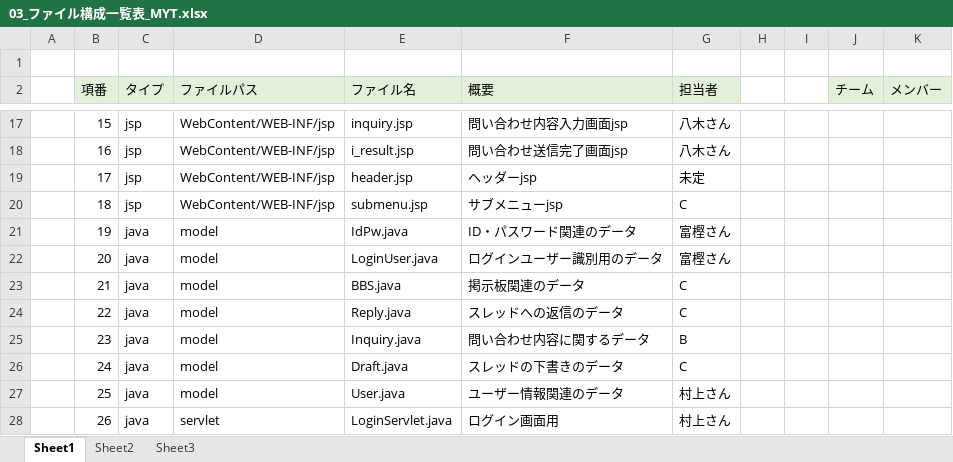
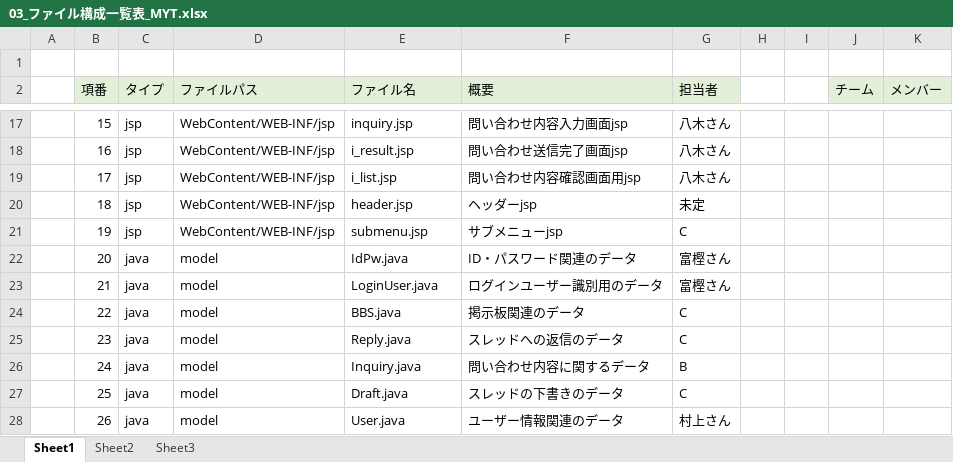
Before and after one commit to DOJO-2021/B-1, an Excel workbook: documents/03_ファイル構成一覧表_MYT.xlsx, sheet Sheet1, drawn as a sheet; only a part is shown, gaps mark what is left out; values as stored, in another font and other column widths than the file's, no borders; the diff covers the shown part only; the diff names each change by its address in the sheet, - before the commit and + after, or states it on an @@ line.

Commit message:
ファイル構成一覧表　修正

```diff
--- a/documents/03_ファイル構成一覧表_MYT.xlsx (sheet Sheet1)
+++ b/documents/03_ファイル構成一覧表_MYT.xlsx (sheet Sheet1)
-E19 (ファイル名): header.jsp
+E19 (ファイル名): i_list.jsp
-F19 (概要): ヘッダーjsp
+F19 (概要): 問い合わせ内容確認画面用jsp
-G19 (担当者): 未定
+G19 (担当者): 八木さん
-E20 (ファイル名): submenu.jsp
+E20 (ファイル名): header.jsp
-F20 (概要): サブメニューjsp
+F20 (概要): ヘッダーjsp
-G20 (担当者): C
+G20 (担当者): 未定
-C21 (タイプ): java
+C21 (タイプ): jsp
-D21 (ファイルパス): model
+D21 (ファイルパス): WebContent/WEB-INF/jsp
-E21 (ファイル名): IdPw.java
+E21 (ファイル名): submenu.jsp
-F21 (概要): ID・パスワード関連のデータ
+F21 (概要): サブメニューjsp
-G21 (担当者): 富樫さん
+G21 (担当者): C
-E22 (ファイル名): LoginUser.java
+E22 (ファイル名): IdPw.java
-F22 (概要): ログインユーザー識別用のデータ
+F22 (概要): ID・パスワード関連のデータ
-E23 (ファイル名): BBS.java
+E23 (ファイル名): LoginUser.java
-F23 (概要): 掲示板関連のデータ
+F23 (概要): ログインユーザー識別用のデータ
-G23 (担当者): C
+G23 (担当者): 富樫さん
-E24 (ファイル名): Reply.java
+E24 (ファイル名): BBS.java
-F24 (概要): スレッドへの返信のデータ
+F24 (概要): 掲示板関連のデータ
-E25 (ファイル名): Inquiry.java
+E25 (ファイル名): Reply.java
-F25 (概要): 問い合わせ内容に関するデータ
+F25 (概要): スレッドへの返信のデータ
-G25 (担当者): B
+G25 (担当者): C
-E26 (ファイル名): Draft.java
+E26 (ファイル名): Inquiry.java
-F26 (概要): スレッドの下書きのデータ
+F26 (概要): 問い合わせ内容に関するデータ
-G26 (担当者): C
+G26 (担当者): B
-E27 (ファイル名): User.java
+E27 (ファイル名): Draft.java
-F27 (概要): ユーザー情報関連のデータ
+F27 (概要): スレッドの下書きのデータ
-G27 (担当者): 村上さん
+G27 (担当者): C
-D28 (ファイルパス): servlet
+D28 (ファイルパス): model
-E28 (ファイル名): LoginServlet.java
+E28 (ファイル名): User.java
-F28 (概要): ログイン画面用
+F28 (概要): ユーザー情報関連のデータ
```
Also changed, not shown: 1 added row and 97 edited cells elsewhere in this sheet, formulas that keep their value.
